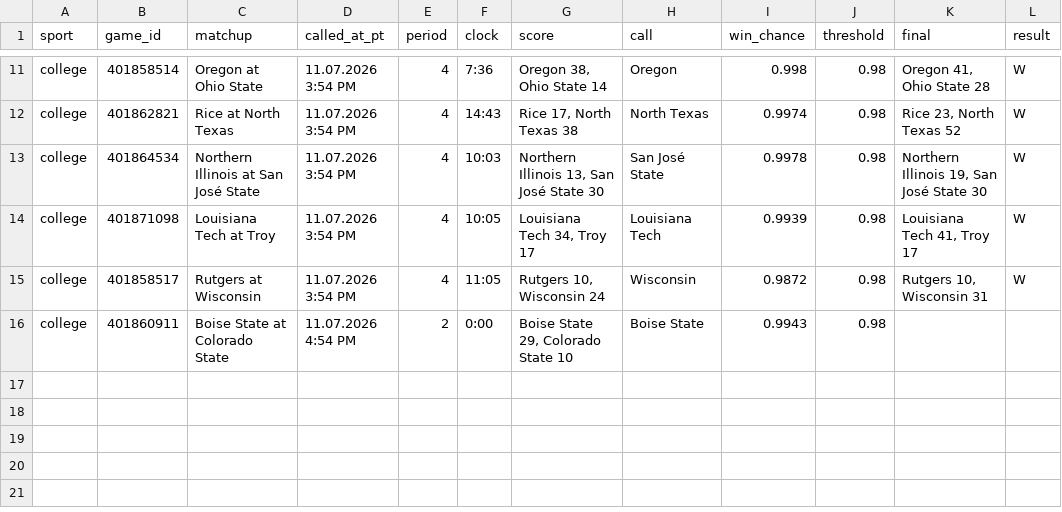
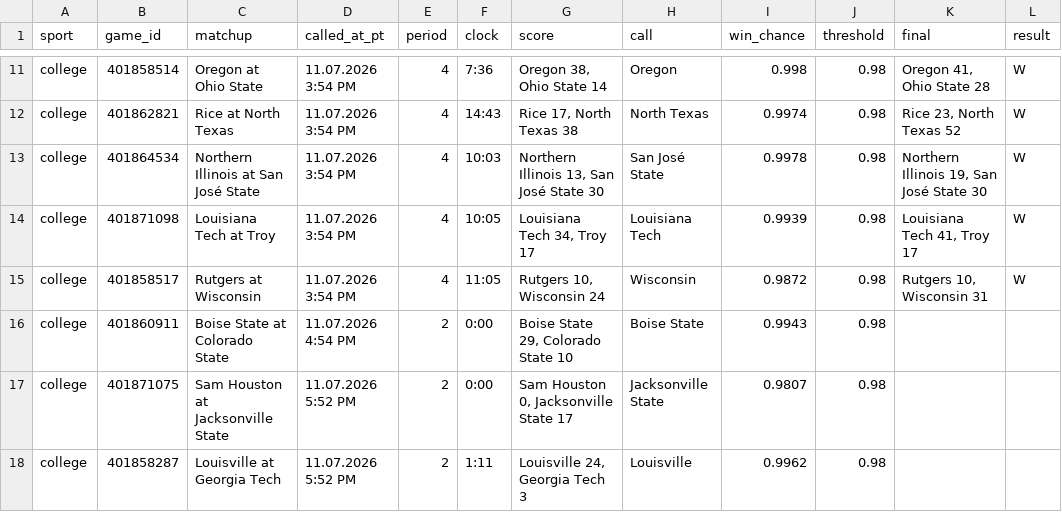
Before and after one commit to stardust1327/sports-engines, a CSV file: results/live_calls_2026-11-07.csv, drawn as a sheet; only a part is shown, gaps mark what is left out; the diff names each change by its address in the sheet, - before the commit and + after, or states it on an @@ line.

```diff
--- a/results/live_calls_2026-11-07.csv
+++ b/results/live_calls_2026-11-07.csv
+row 17: college | 401871075 | Sam Houston at Jacksonville State | 11.07.2026 5:52 PM | 2 | 0:00 | Sam Houston 0, Jacksonville State 17 | Jacksonville State | 0.9807 | 0.98
+row 18: college | 401858287 | Louisville at Georgia Tech | 11.07.2026 5:52 PM | 2 | 1:11 | Louisville 24, Georgia Tech 3 | Louisville | 0.9962 | 0.98
```
